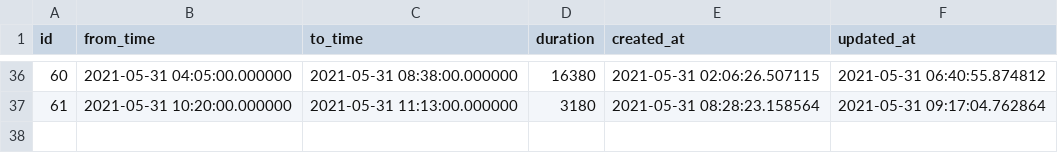
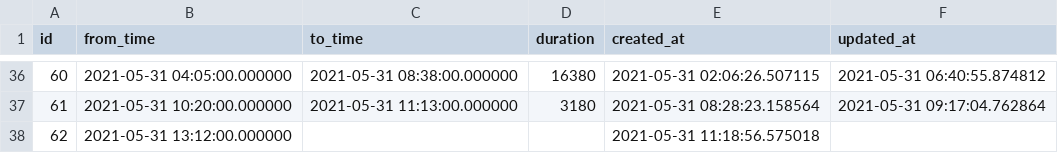
Before and after one commit to duffau/baby-tracker, a CSV file: data/sleep.csv, drawn as a sheet; only a part is shown, gaps mark what is left out.

```diff
--- a/data/sleep.csv
+++ b/data/sleep.csv
@@ -37 +37,2 @@ id,from_time,to_time,duration,created_at,updated_at
 61,2021-05-31 10:20:00.000000,2021-05-31 11:13:00.000000,3180,2021-05-31 08:28:23.158564,2021-05-31 09:17:04.762864
+62,2021-05-31 13:12:00.000000,,,2021-05-31 11:18:56.575018,
```
Also changed, not shown: data/feed.csv.
